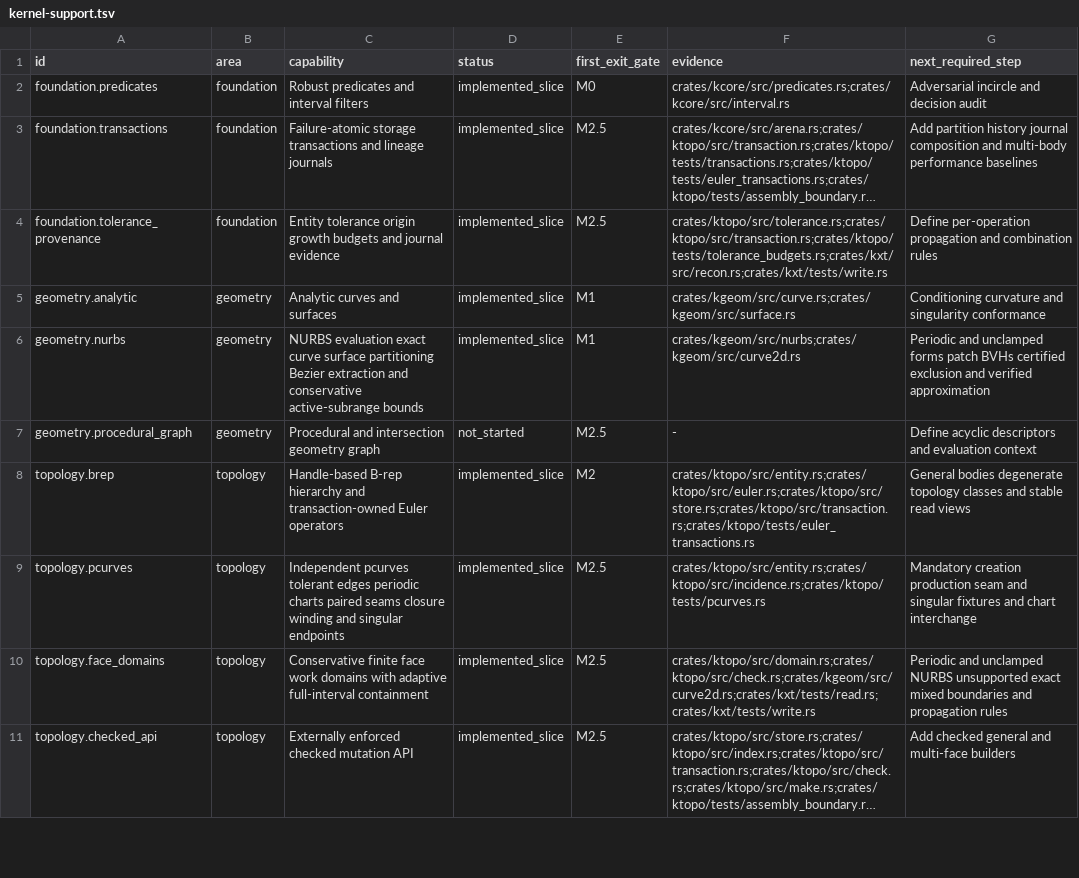
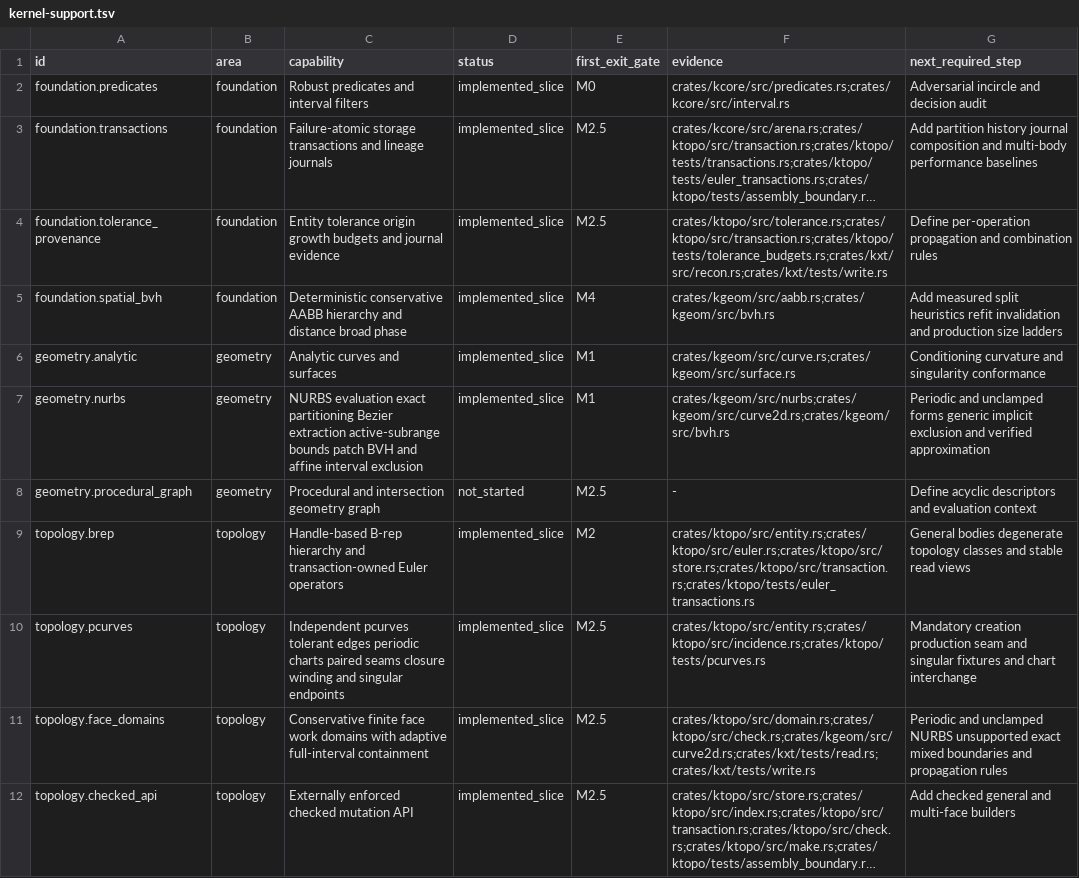
Before and after one commit to josephbajor/geocore, a TSV file: docs/kernel-support.tsv, drawn as a sheet; only a part is shown; long unchanged cells end in …; addresses are those after the commit; the diff names each change by its address in the sheet, - before the commit and + after, or states it on an @@ line.

Commit message:
Add certified NURBS patch broad phase

```diff
--- a/docs/kernel-support.tsv
+++ b/docs/kernel-support.tsv
+row 5: foundation.spatial_bvh | foundation | Deterministic conservative AABB hierarchy and distance broad phase | implemented_slice | M4 | crates/kgeom/src/aabb.rs;crates/kgeom/src/bvh.rs | Add measured split heuristics refit invalidation and production size ladders
-C7 (capability): …evaluation exact curve surface partitioning Bezier extraction and conservative active-subrange bounds
+C7 (capability): …evaluation exact partitioning Bezier extraction active-subrange bounds patch BVH and affine interval exclusion
-F7 (evidence): crates/kgeom/src/nurbs;crates/kgeom/src/curve2d.rs
+F7 (evidence): crates/kgeom/src/nurbs;crates/kgeom/src/curve2d.rs;crates/kgeom/src/bvh.rs
-G7 (next_required_step): …unclamped forms patch BVHs certified exclusion and…
+G7 (next_required_step): …unclamped forms generic implicit exclusion and…
```
Also changed, not shown: 9 other files.
